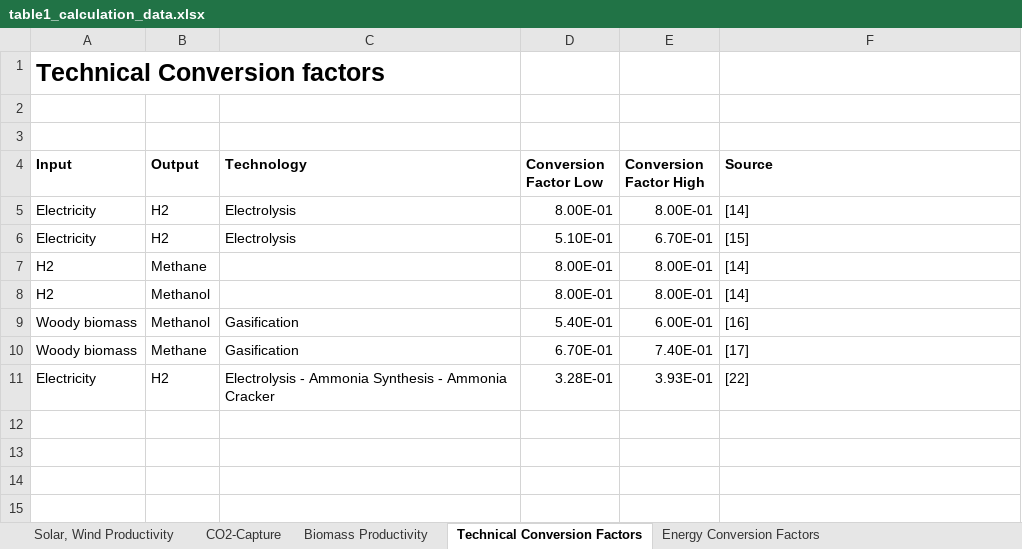
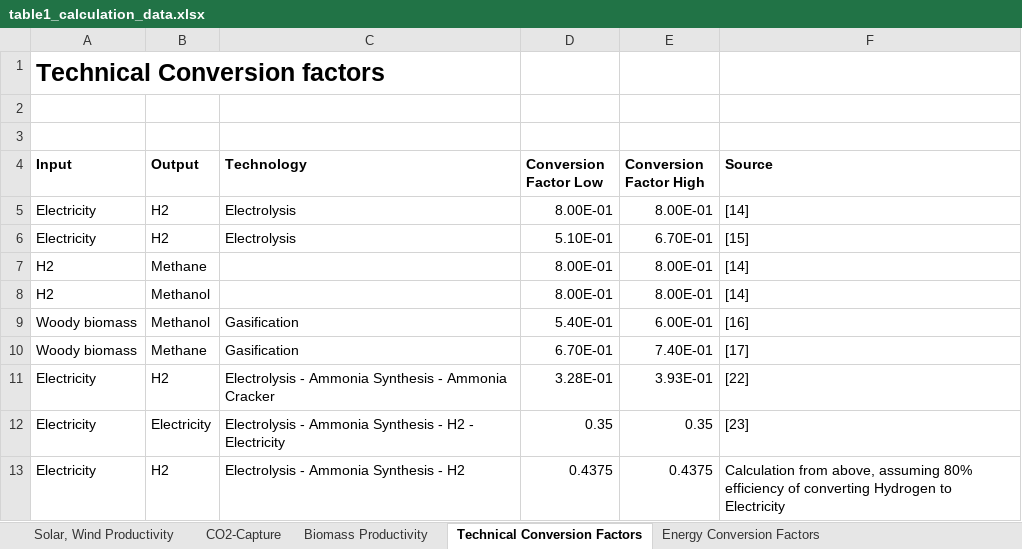
Before and after one commit to inwe-boku/Perspective_Trade, an Excel workbook: table/table1_calculation_data.xlsx, sheet Technical Conversion Factors, drawn as a sheet; values as stored, in another font and other column widths than the file's, no borders; the diff names each change by its address in the sheet, - before the commit and + after, or states it on an @@ line.

Commit message:
Update Figure2 readability and added new reference to ammonia in table 1

```diff
--- a/table/table1_calculation_data.xlsx (sheet Technical Conversion Factors)
+++ b/table/table1_calculation_data.xlsx (sheet Technical Conversion Factors)
+row 12: Electricity | Electricity | Electrolysis - Ammonia Synthesis - H2 - Electricity | 0.35 | 0.35 | [23]
+row 13: Electricity | H2 | Electrolysis - Ammonia Synthesis - H2 | 0.4375 | 0.4375 | Calculation from above, assuming 80% efficiency of converting Hydrogen to Electricity
```
Also changed, not shown: sheet Land Productivity - Final Table, sheet References, 2 other files.
